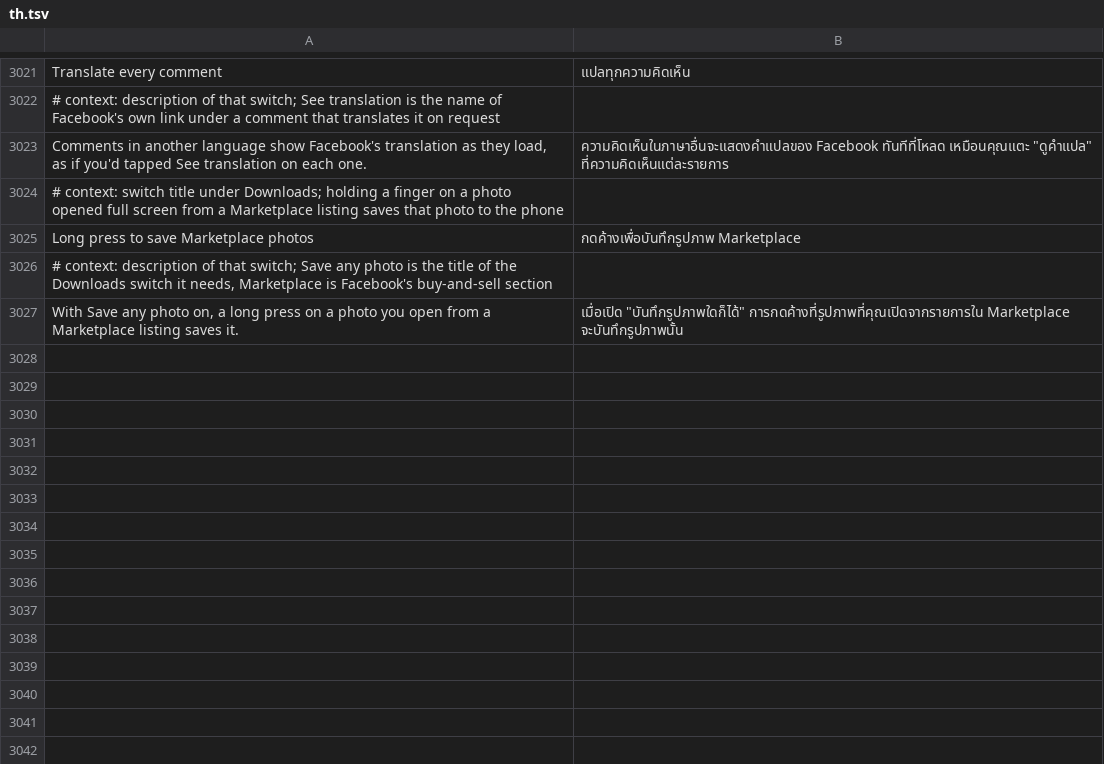
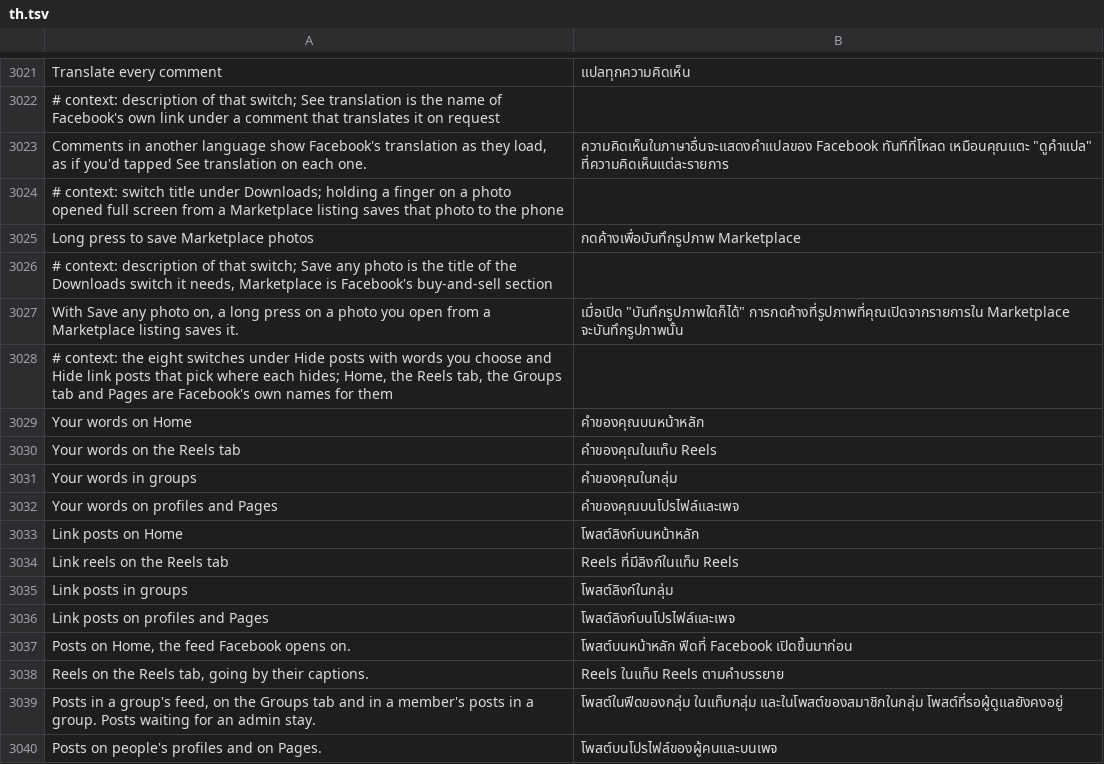
Before and after one commit to SysAdminDoc/HushFacebook, a TSV file: extensions/shared/library/src/main/l10n/th.tsv, drawn as a sheet; only a part is shown, gaps mark what is left out.

Commit message:
feat(feed): pick where post words and link posts reach
Hide posts with words you choose and Hide link posts each get a switch
for Home, the Reels tab, groups, and profiles and Pages. Each place's
rule reads its own switch under the main one, so a place turned off
keeps its posts and reads nothing for that rule while the others still
hide. They start on, so existing setups behave as before.

Refs #458

```diff
--- a/extensions/shared/library/src/main/l10n/th.tsv
+++ b/extensions/shared/library/src/main/l10n/th.tsv
@@ -3027 +3027,14 @@ Long press to save Marketplace photos	กดค้างเพื่อบัน
 With Save any photo on, a long press on a photo you open from a Marketplace listing saves it.	เมื่อเปิด "บันทึกรูปภาพใดก็ได้" การกดค้างที่รูปภาพที่คุณเปิดจากรายการใน Marketplace จะบันทึกรูปภาพนั้น
+# context: the eight switches under Hide posts with words you choose and Hide link posts that pick where each hides; Home, the Reels tab, the Groups tab and Pages are Facebook's own names for them
+Your words on Home	คำของคุณบนหน้าหลัก
+Your words on the Reels tab	คำของคุณในแท็บ Reels
+Your words in groups	คำของคุณในกลุ่ม
+Your words on profiles and Pages	คำของคุณบนโปรไฟล์และเพจ
+Link posts on Home	โพสต์ลิงก์บนหน้าหลัก
+Link reels on the Reels tab	Reels ที่มีลิงก์ในแท็บ Reels
+Link posts in groups	โพสต์ลิงก์ในกลุ่ม
+Link posts on profiles and Pages	โพสต์ลิงก์บนโปรไฟล์และเพจ
+Posts on Home, the feed Facebook opens on.	โพสต์บนหน้าหลัก ฟีดที่ Facebook เปิดขึ้นมาก่อน
+Reels on the Reels tab, going by their captions.	Reels ในแท็บ Reels ตามคำบรรยาย
+Posts in a group's feed, on the Groups tab and in a member's posts in a group. Posts waiting for an admin stay.	โพสต์ในฟีดของกลุ่ม ในแท็บกลุ่ม และในโพสต์ของสมาชิกในกลุ่ม โพสต์ที่รอผู้ดูแลยังคงอยู่
+Posts on people's profiles and on Pages.	โพสต์บนโปรไฟล์ของผู้คนและบนเพจ
```
Also changed, not shown: extensions/shared/library/src/main/l10n/es.tsv, extensions/shared/library/src/main/l10n/pt-rBR.tsv, 30 other files.
